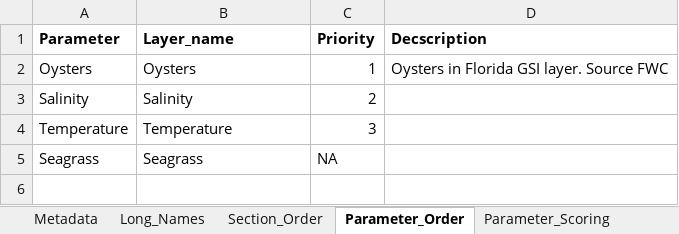
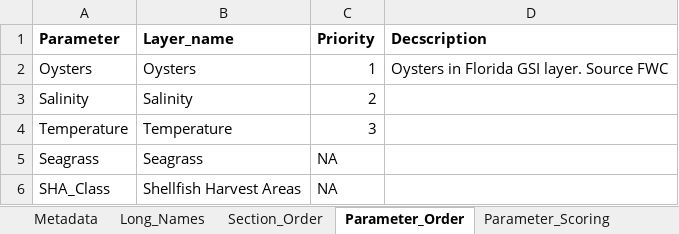
Before and after one commit to E-Levine/HSM-and-mapping, an Excel workbook: Reference files/Setup_data.xlsx, sheet Parameter_Order, drawn as a sheet; values as stored, in another font and other column widths than the file's, no borders; table styles not drawn; the diff names each change by its address in the sheet, - before the commit and + after, or states it on an @@ line.

```diff
--- a/Reference files/Setup_data.xlsx (sheet Parameter_Order)
+++ b/Reference files/Setup_data.xlsx (sheet Parameter_Order)
+row 6: SHA_Class | Shellfish Harvest Areas | NA
```
Also changed, not shown: sheet Parameter_Scoring, sheet Section_Order, 2 other files.
